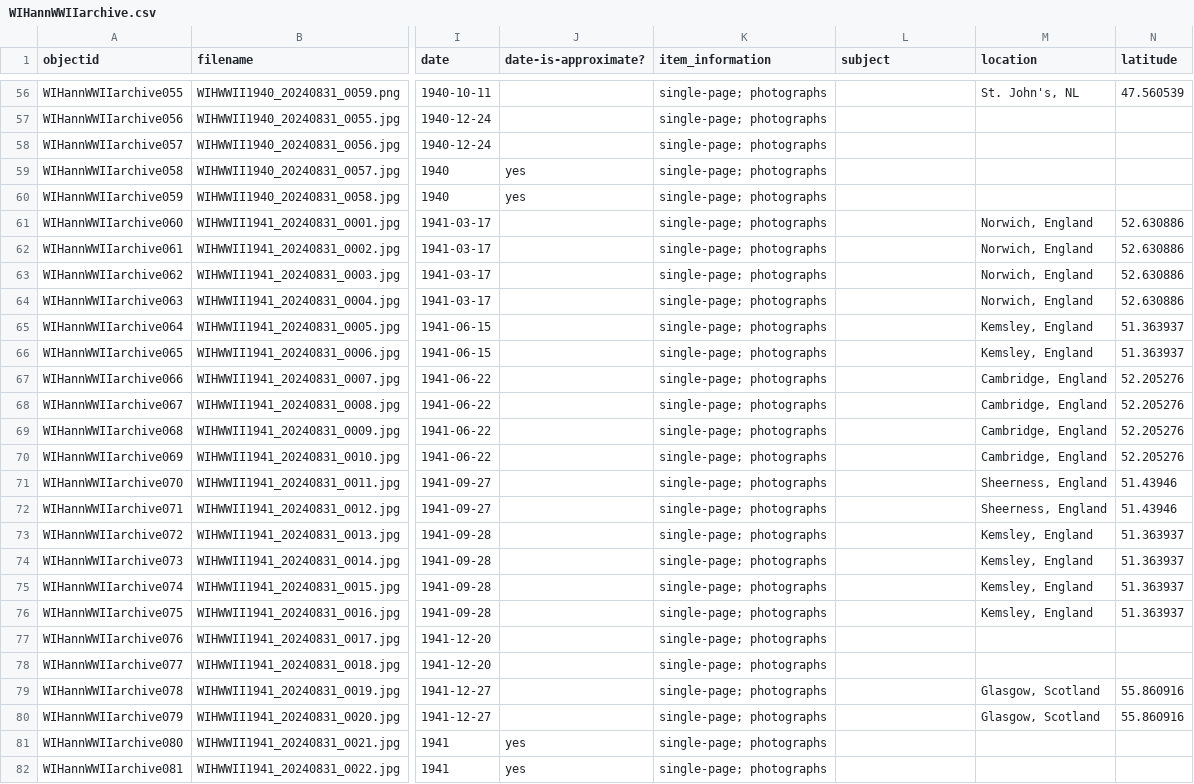
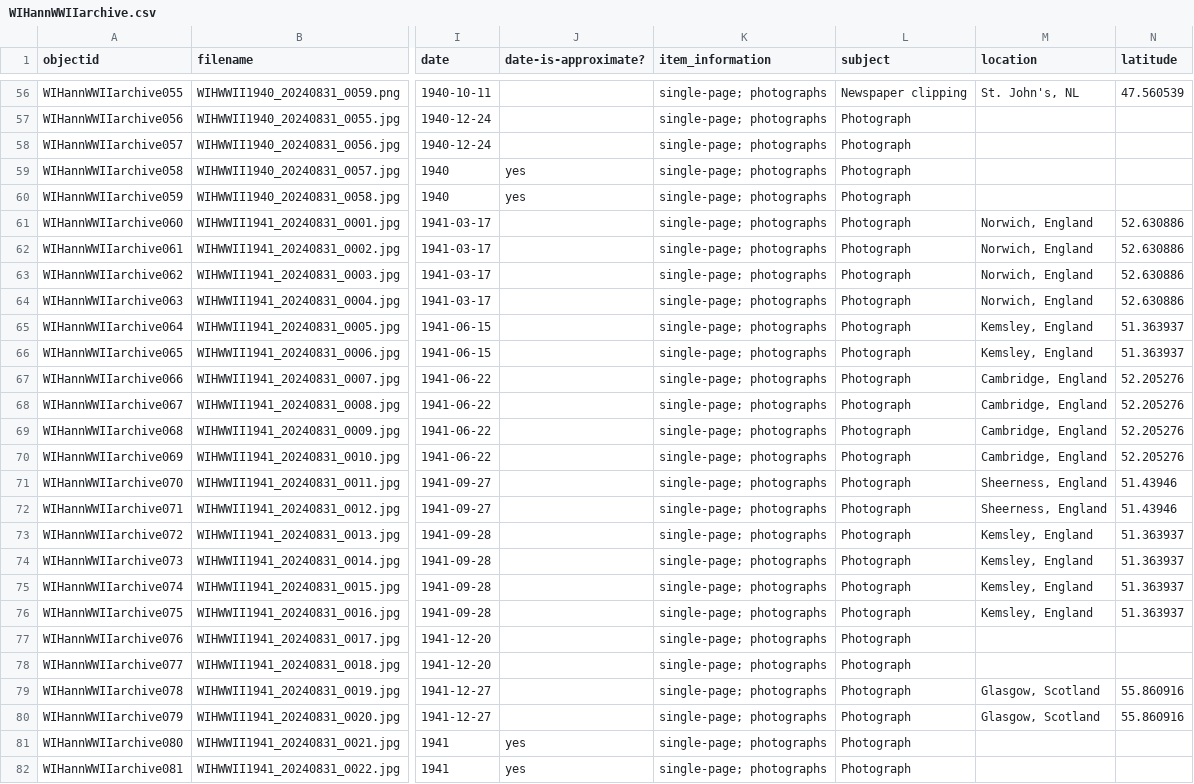
Before and after one commit to cwecrocker/WIHannWWIIarchive, a CSV file: _data/WIHannWWIIarchive.csv, drawn as a sheet; only a part is shown, gaps mark what is left out; the diff covers the shown part only; the diff names each change by its address in the sheet, - before the commit and + after, or states it on an @@ line.

```diff
--- a/_data/WIHannWWIIarchive.csv
+++ b/_data/WIHannWWIIarchive.csv
-L56 (subject): (empty)
+L56 (subject): Newspaper clipping
-L57:L82 (subject): (empty)
+L57:L82 (subject): Photograph
```
Also changed, not shown: 144 edited cells elsewhere in this file.
